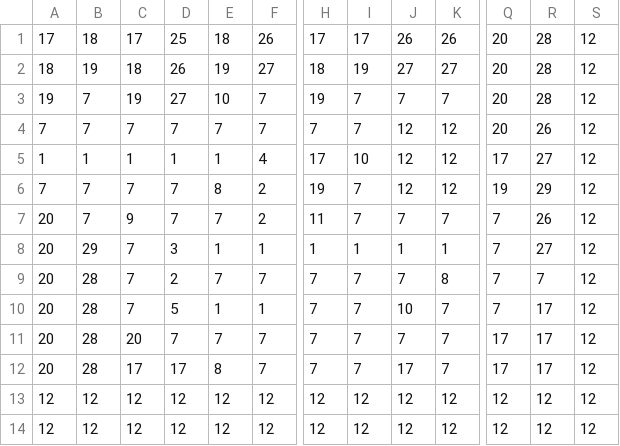
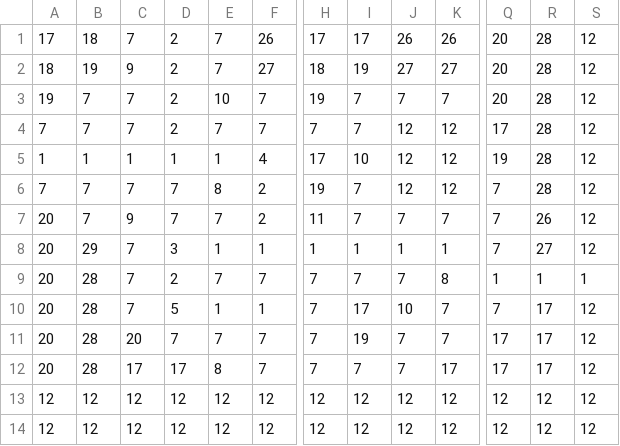
Before and after one commit to TerryCavanagh/tower-defence-of-the-heart, a CSV file: data/text/testmap.csv, drawn as a sheet; only a part is shown, gaps mark what is left out; the diff names each change by its address in the sheet, - before the commit and + after, or states it on an @@ line.

```diff
--- a/data/text/testmap.csv
+++ b/data/text/testmap.csv
-C1: 17
+C1: 7
-D1: 25
+D1: 2
-E1: 18
+E1: 7
-C2: 18
+C2: 9
-D2: 26
+D2: 2
-E2: 19
+E2: 7
-C3: 19
+C3: 7
-D3: 27
+D3: 2
-D4: 7
+D4: 2
-Q4: 20
+Q4: 17
-R4: 26
+R4: 28
-Q5: 17
+Q5: 19
-R5: 27
+R5: 28
-Q6: 19
+Q6: 7
-R6: 29
+R6: 28
-Q9: 7
+Q9: 1
-R9: 7
+R9: 1
-S9: 12
+S9: 1
-I10: 7
+I10: 17
-I11: 7
+I11: 19
-J12: 17
+J12: 7
-K12: 7
+K12: 17
```
Also changed, not shown: 10 other files.
